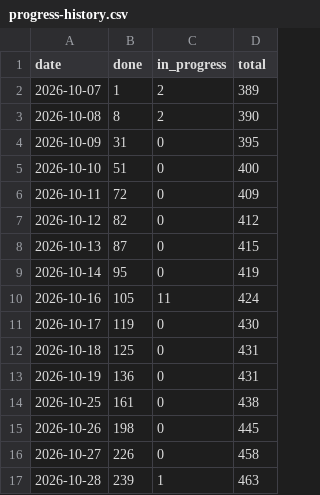
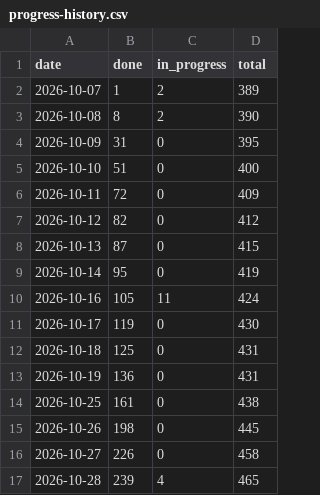
Before and after one commit to tomiok/persiaDB, a CSV file: docs/progress-history.csv, drawn as a sheet.

```diff
--- a/docs/progress-history.csv
+++ b/docs/progress-history.csv
@@ -16,2 +16,2 @@ date,done,in_progress,total
 2026-10-27,226,0,458
-2026-10-28,239,1,463
+2026-10-28,239,4,465
```
Also changed, not shown: 15 other files.
